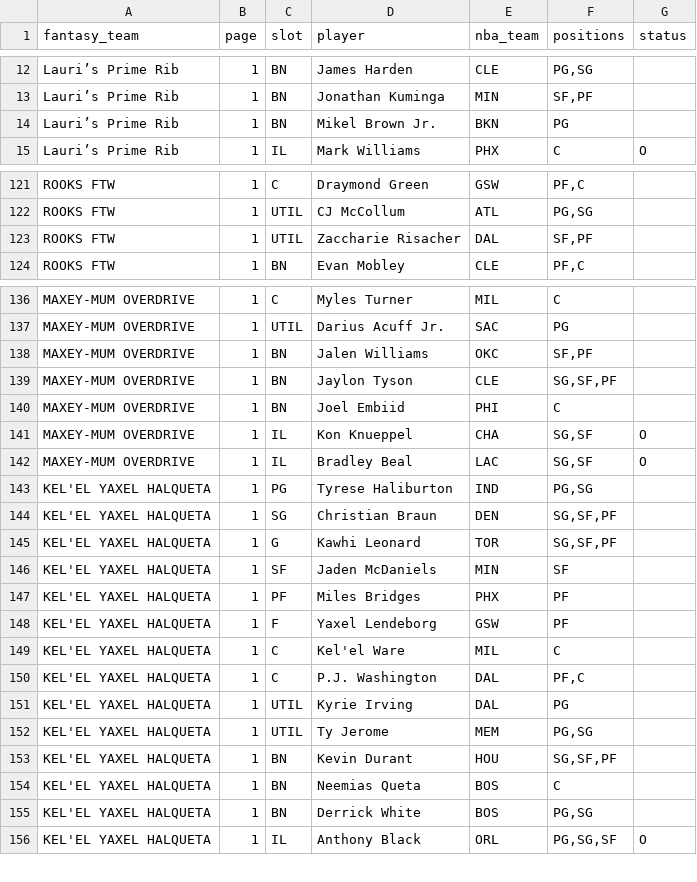
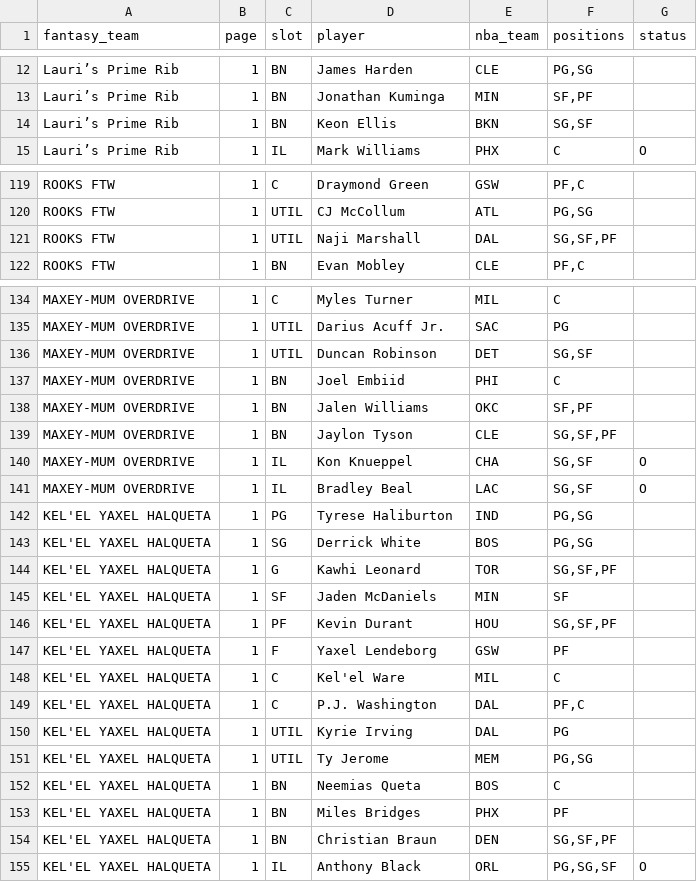
Before and after one commit to nic095layson/fantasy-basketball-2026-27, a CSV file: data/source/flaim/rosters_2026-10-23.transcribed.csv, drawn as a sheet; only a part is shown, gaps mark what is left out; the diff covers the shown part only.

```diff
--- a/data/source/flaim/rosters_2026-10-23.transcribed.csv
+++ b/data/source/flaim/rosters_2026-10-23.transcribed.csv
@@ -13,3 +13,3 @@ Lauri’s Prime Rib,1,BN,James Harden,CLE,"PG,SG",
 Lauri’s Prime Rib,1,BN,Jonathan Kuminga,MIN,"SF,PF",
-Lauri’s Prime Rib,1,BN,Mikel Brown Jr.,BKN,PG,
+Lauri’s Prime Rib,1,BN,Keon Ellis,BKN,"SG,SF",
 Lauri’s Prime Rib,1,IL,Mark Williams,PHX,C,O
@@ -122,3 +120,3 @@ ROOKS FTW,1,C,Draymond Green,GSW,"PF,C",
 ROOKS FTW,1,UTIL,CJ McCollum,ATL,"PG,SG",
-ROOKS FTW,1,UTIL,Zaccharie Risacher,DAL,"SF,PF",
+ROOKS FTW,1,UTIL,Naji Marshall,DAL,"SG,SF,PF",
 ROOKS FTW,1,BN,Evan Mobley,CLE,"PF,C",
@@ -137,5 +135,6 @@ MAXEY-MUM OVERDRIVE,1,C,Myles Turner,MIL,C,
 MAXEY-MUM OVERDRIVE,1,UTIL,Darius Acuff Jr.,SAC,PG,
+MAXEY-MUM OVERDRIVE,1,UTIL,Duncan Robinson,DET,"SG,SF",
+MAXEY-MUM OVERDRIVE,1,BN,Joel Embiid,PHI,C,
 MAXEY-MUM OVERDRIVE,1,BN,Jalen Williams,OKC,"SF,PF",
 MAXEY-MUM OVERDRIVE,1,BN,Jaylon Tyson,CLE,"SG,SF,PF",
-MAXEY-MUM OVERDRIVE,1,BN,Joel Embiid,PHI,C,
 MAXEY-MUM OVERDRIVE,1,IL,Kon Knueppel,CHA,"SG,SF",O
@@ -143,6 +142,6 @@ MAXEY-MUM OVERDRIVE,1,IL,Bradley Beal,LAC,"SG,SF",O
 KEL'EL YAXEL HALQUETA,1,PG,Tyrese Haliburton,IND,"PG,SG",
-KEL'EL YAXEL HALQUETA,1,SG,Christian Braun,DEN,"SG,SF,PF",
+KEL'EL YAXEL HALQUETA,1,SG,Derrick White,BOS,"PG,SG",
 KEL'EL YAXEL HALQUETA,1,G,Kawhi Leonard,TOR,"SG,SF,PF",
 KEL'EL YAXEL HALQUETA,1,SF,Jaden McDaniels,MIN,SF,
-KEL'EL YAXEL HALQUETA,1,PF,Miles Bridges,PHX,PF,
+KEL'EL YAXEL HALQUETA,1,PF,Kevin Durant,HOU,"SG,SF,PF",
 KEL'EL YAXEL HALQUETA,1,F,Yaxel Lendeborg,GSW,PF,
@@ -152,5 +151,5 @@ KEL'EL YAXEL HALQUETA,1,UTIL,Kyrie Irving,DAL,PG,
 KEL'EL YAXEL HALQUETA,1,UTIL,Ty Jerome,MEM,"PG,SG",
-KEL'EL YAXEL HALQUETA,1,BN,Kevin Durant,HOU,"SG,SF,PF",
 KEL'EL YAXEL HALQUETA,1,BN,Neemias Queta,BOS,C,
-KEL'EL YAXEL HALQUETA,1,BN,Derrick White,BOS,"PG,SG",
+KEL'EL YAXEL HALQUETA,1,BN,Miles Bridges,PHX,PF,
+KEL'EL YAXEL HALQUETA,1,BN,Christian Braun,DEN,"SG,SF,PF",
 KEL'EL YAXEL HALQUETA,1,IL,Anthony Black,ORL,"PG,SG,SF",O
```
Also changed, not shown: 2 added rows, 4 removed rows and 25 edited cells elsewhere in this file, 6 other files.
